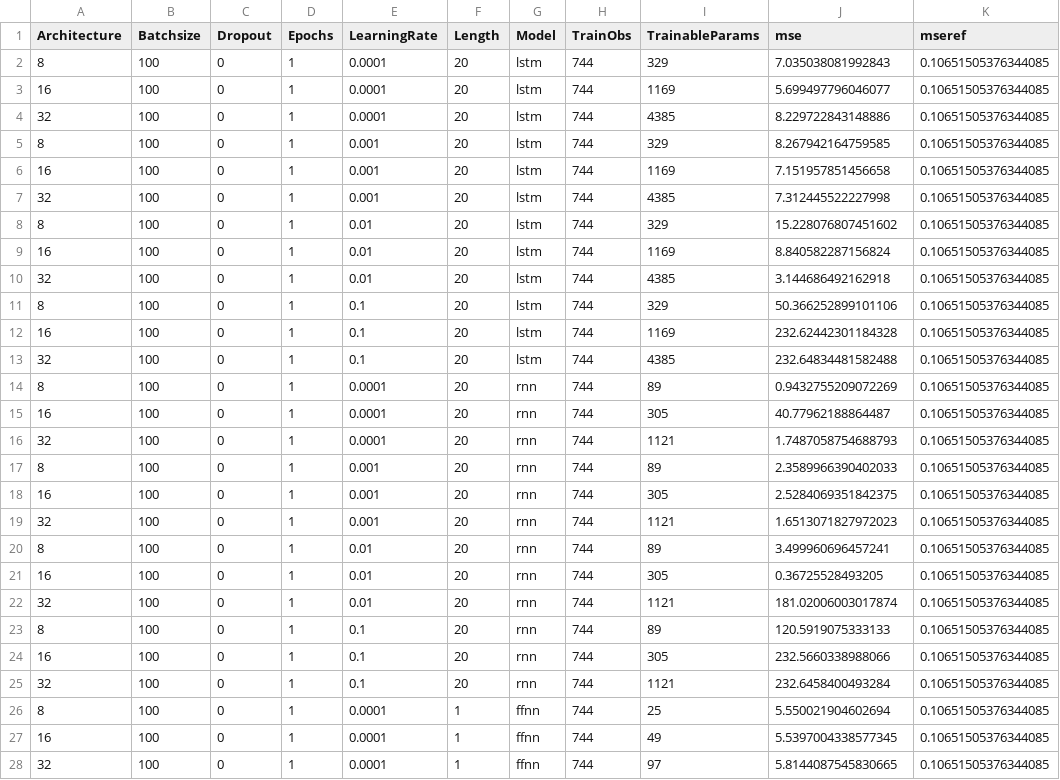
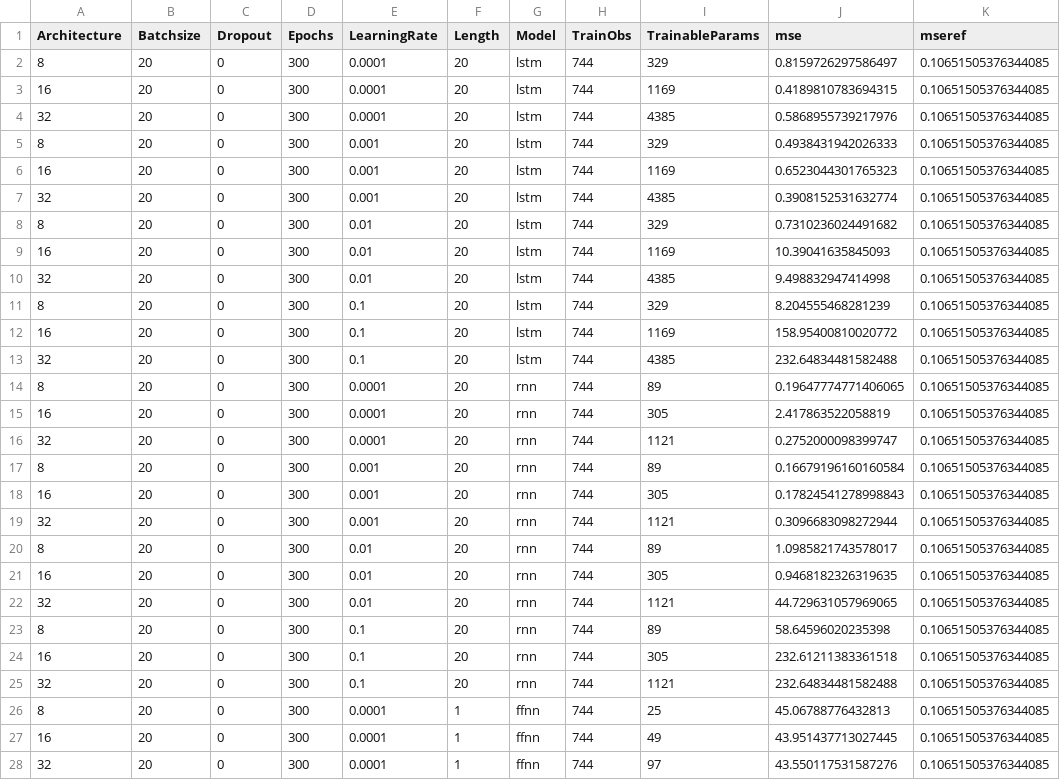
Before and after one commit to ckoopmann/GasPricePrediction, a CSV file: Data/Output/LevelPrediction/level_par_tuning/evaluation.csv, drawn as a sheet; only a part is shown; the diff covers the shown part only.

Commit message:
New AWS results - Level Par Tuning

```diff
--- a/Data/Output/LevelPrediction/level_par_tuning/evaluation.csv
+++ b/Data/Output/LevelPrediction/level_par_tuning/evaluation.csv
@@ -1,28 +1,28 @@
 Architecture,Batchsize,Dropout,Epochs,LearningRate,Length,Model,TrainObs,TrainableParams,mse,mseref
-8,100,0,1,0.0001,20,lstm,744,329,7.035038081992843,0.10651505376344085
-16,100,0,1,0.0001,20,lstm,744,1169,5.699497796046077,0.10651505376344085
-32,100,0,1,0.0001,20,lstm,744,4385,8.229722843148886,0.10651505376344085
-8,100,0,1,0.001,20,lstm,744,329,8.267942164759585,0.10651505376344085
-16,100,0,1,0.001,20,lstm,744,1169,7.151957851456658,0.10651505376344085
-32,100,0,1,0.001,20,lstm,744,4385,7.312445522227998,0.10651505376344085
-8,100,0,1,0.01,20,lstm,744,329,15.228076807451602,0.10651505376344085
-16,100,0,1,0.01,20,lstm,744,1169,8.840582287156824,0.10651505376344085
-32,100,0,1,0.01,20,lstm,744,4385,3.144686492162918,0.10651505376344085
-8,100,0,1,0.1,20,lstm,744,329,50.366252899101106,0.10651505376344085
-16,100,0,1,0.1,20,lstm,744,1169,232.62442301184328,0.10651505376344085
-32,100,0,1,0.1,20,lstm,744,4385,232.64834481582488,0.10651505376344085
-8,100,0,1,0.0001,20,rnn,744,89,0.9432755209072269,0.10651505376344085
-16,100,0,1,0.0001,20,rnn,744,305,40.77962188864487,0.10651505376344085
-32,100,0,1,0.0001,20,rnn,744,1121,1.7487058754688793,0.10651505376344085
-8,100,0,1,0.001,20,rnn,744,89,2.3589966390402033,0.10651505376344085
-16,100,0,1,0.001,20,rnn,744,305,2.5284069351842375,0.10651505376344085
-32,100,0,1,0.001,20,rnn,744,1121,1.6513071827972023,0.10651505376344085
-8,100,0,1,0.01,20,rnn,744,89,3.499960696457241,0.10651505376344085
-16,100,0,1,0.01,20,rnn,744,305,0.36725528493205,0.10651505376344085
-32,100,0,1,0.01,20,rnn,744,1121,181.02006003017874,0.10651505376344085
-8,100,0,1,0.1,20,rnn,744,89,120.5919075333133,0.10651505376344085
-16,100,0,1,0.1,20,rnn,744,305,232.5660338988066,0.10651505376344085
-32,100,0,1,0.1,20,rnn,744,1121,232.6458400493284,0.10651505376344085
-8,100,0,1,0.0001,1,ffnn,744,25,5.550021904602694,0.10651505376344085
-16,100,0,1,0.0001,1,ffnn,744,49,5.5397004338577345,0.10651505376344085
-32,100,0,1,0.0001,1,ffnn,744,97,5.8144087545830665,0.10651505376344085
+8,20,0,300,0.0001,20,lstm,744,329,0.8159726297586497,0.10651505376344085
+16,20,0,300,0.0001,20,lstm,744,1169,0.4189810783694315,0.10651505376344085
+32,20,0,300,0.0001,20,lstm,744,4385,0.5868955739217976,0.10651505376344085
+8,20,0,300,0.001,20,lstm,744,329,0.4938431942026333,0.10651505376344085
+16,20,0,300,0.001,20,lstm,744,1169,0.6523044301765323,0.10651505376344085
+32,20,0,300,0.001,20,lstm,744,4385,0.3908152531632774,0.10651505376344085
+8,20,0,300,0.01,20,lstm,744,329,0.7310236024491682,0.10651505376344085
+16,20,0,300,0.01,20,lstm,744,1169,10.39041635845093,0.10651505376344085
+32,20,0,300,0.01,20,lstm,744,4385,9.498832947414998,0.10651505376344085
+8,20,0,300,0.1,20,lstm,744,329,8.204555468281239,0.10651505376344085
+16,20,0,300,0.1,20,lstm,744,1169,158.95400810020772,0.10651505376344085
+32,20,0,300,0.1,20,lstm,744,4385,232.64834481582488,0.10651505376344085
+8,20,0,300,0.0001,20,rnn,744,89,0.19647774771406065,0.10651505376344085
+16,20,0,300,0.0001,20,rnn,744,305,2.417863522058819,0.10651505376344085
+32,20,0,300,0.0001,20,rnn,744,1121,0.2752000098399747,0.10651505376344085
+8,20,0,300,0.001,20,rnn,744,89,0.16679196160160584,0.10651505376344085
+16,20,0,300,0.001,20,rnn,744,305,0.17824541278998843,0.10651505376344085
+32,20,0,300,0.001,20,rnn,744,1121,0.3096683098272944,0.10651505376344085
+8,20,0,300,0.01,20,rnn,744,89,1.0985821743578017,0.10651505376344085
+16,20,0,300,0.01,20,rnn,744,305,0.9468182326319635,0.10651505376344085
+32,20,0,300,0.01,20,rnn,744,1121,44.729631057969065,0.10651505376344085
+8,20,0,300,0.1,20,rnn,744,89,58.64596020235398,0.10651505376344085
+16,20,0,300,0.1,20,rnn,744,305,232.61211383361518,0.10651505376344085
+32,20,0,300,0.1,20,rnn,744,1121,232.64834481582488,0.10651505376344085
+8,20,0,300,0.0001,1,ffnn,744,25,45.06788776432813,0.10651505376344085
+16,20,0,300,0.0001,1,ffnn,744,49,43.951437713027445,0.10651505376344085
+32,20,0,300,0.0001,1,ffnn,744,97,43.550117531587276,0.10651505376344085
```
Also changed, not shown: 39 edited cells elsewhere in this file, 3 other files.
